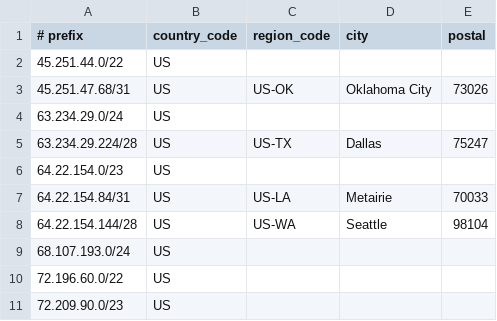
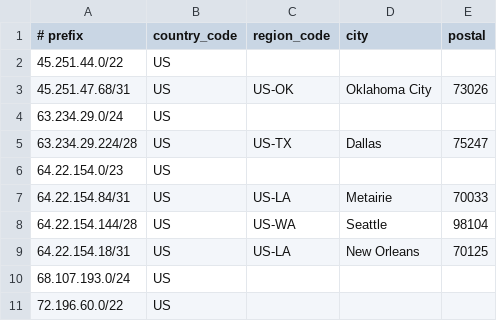
Before and after one commit to cp-rapidscale/GeoIP, a CSV file: geofeed.csv, drawn as a sheet; only a part is shown; the shorter side is filled out with more unchanged rows.

Commit message:
Update geofeed.csv

```diff
--- a/geofeed.csv
+++ b/geofeed.csv
@@ -8,2 +8,3 @@
 64.22.154.144/28,US,US-WA,Seattle,98104
+64.22.154.18/31,US,US-LA,New Orleans,70125
 68.107.193.0/24,US,,,
```
